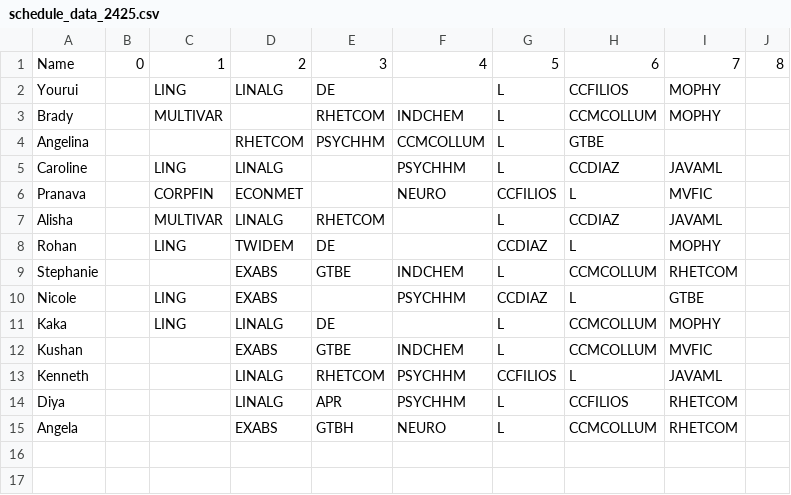
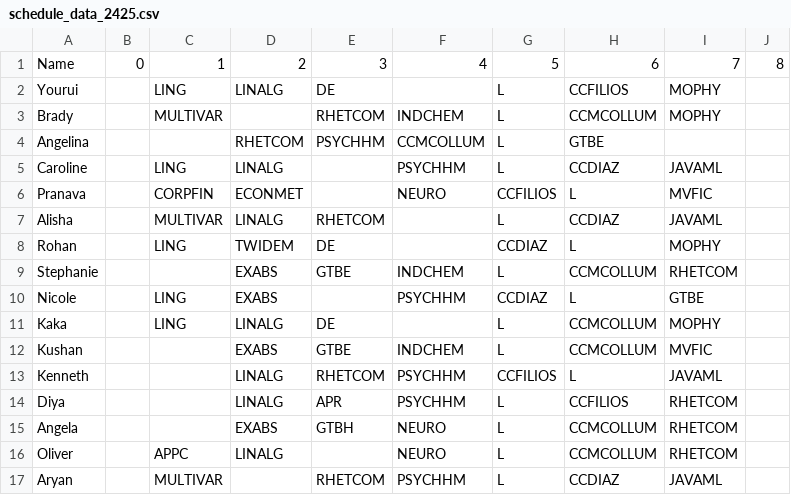
Before and after one commit to iuruoy-shao/schedule-similarity, a CSV file: schedule_data_2425.csv, drawn as a sheet; the diff names each change by its address in the sheet, - before the commit and + after, or states it on an @@ line.

Commit message:
added schedules

```diff
--- a/schedule_data_2425.csv
+++ b/schedule_data_2425.csv
+row 16: Oliver |  | APPC | LINALG |  | NEURO | L | CCMCOLLUM | RHETCOM
+row 17: Aryan |  | MULTIVAR |  | RHETCOM | PSYCHHM | L | CCDIAZ | JAVAML
```
